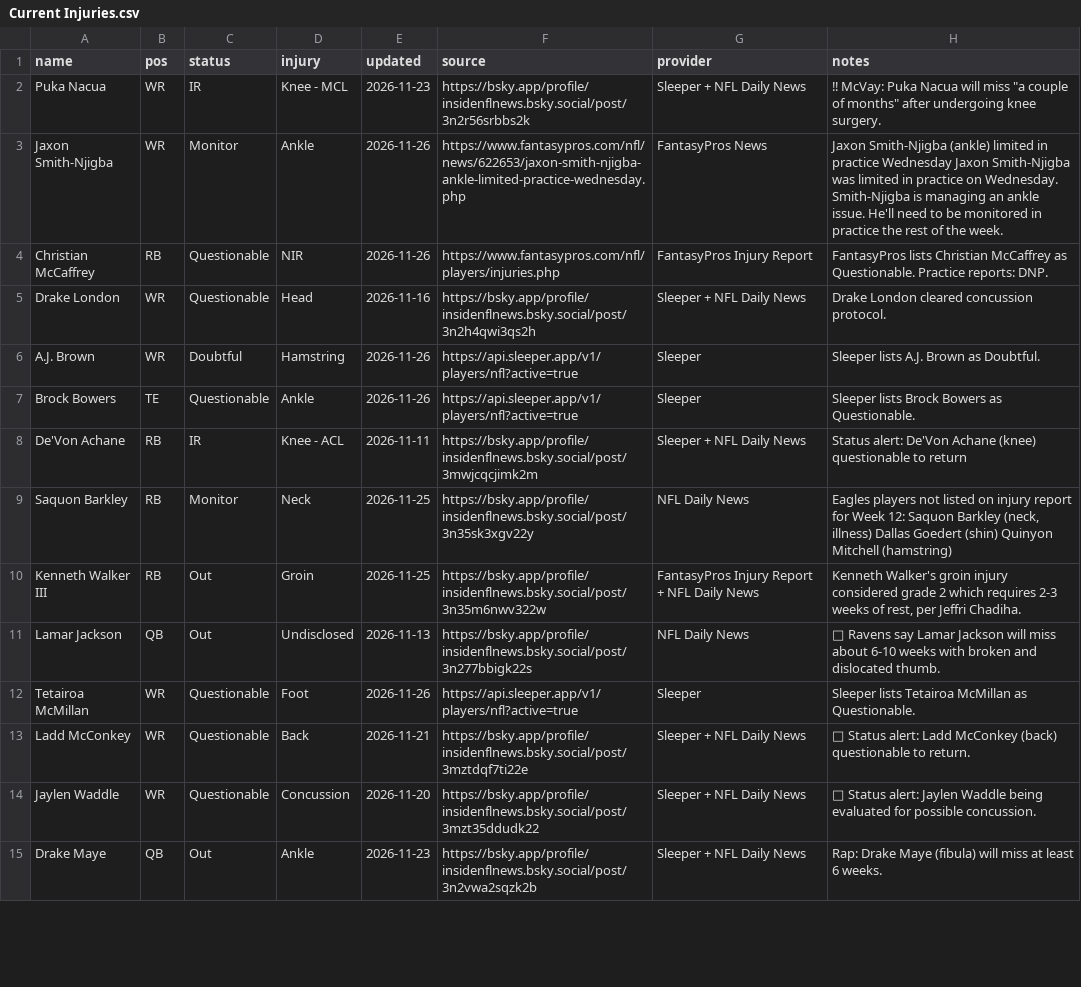
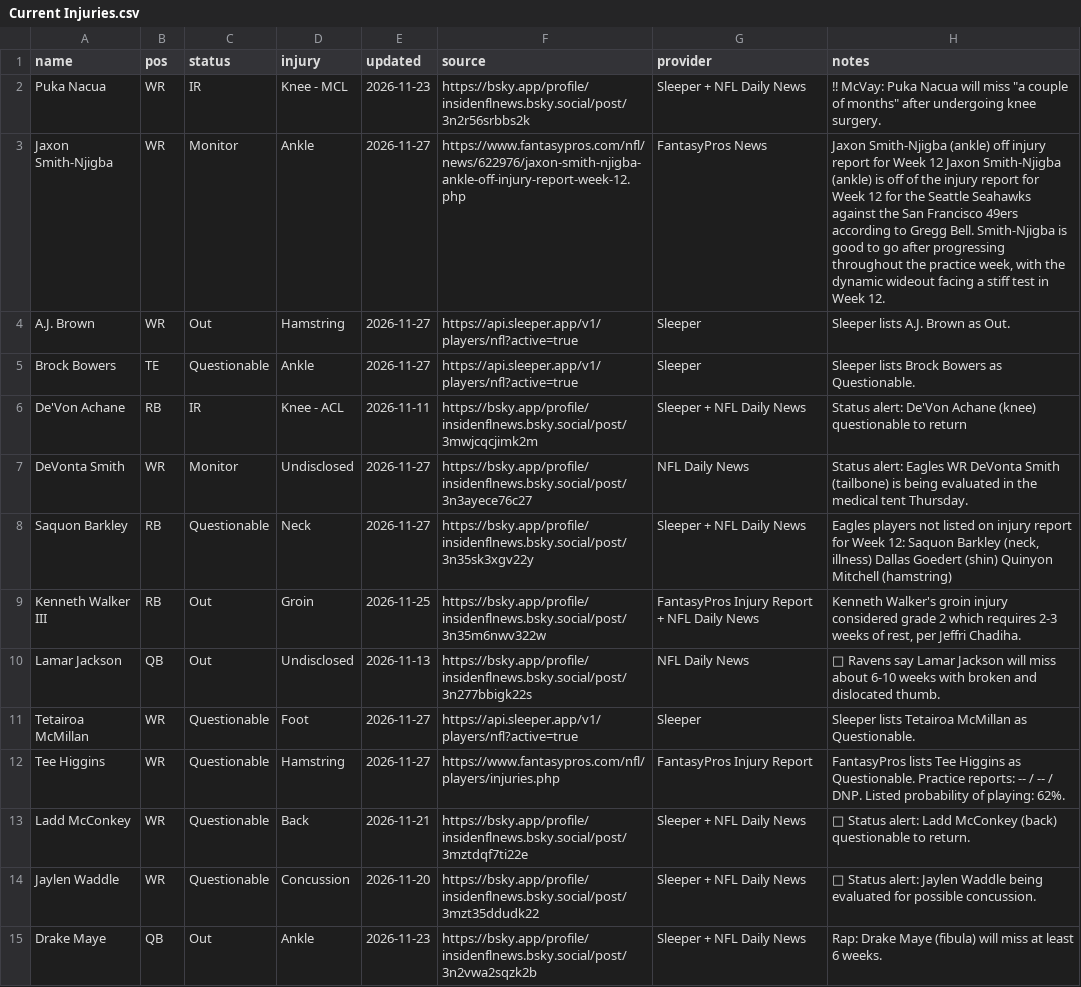
Before and after one commit to fowlergmu/private-draft-tools-x7k2, a CSV file: Data/Current Injuries.csv, drawn as a sheet; only a part is shown; removed rows and columns are numbered as before the commit, all else as after; the diff covers the shown part only; the diff names each change by its address in the sheet, - before the commit and + after, or states it on an @@ line.

```diff
--- a/Data/Current Injuries.csv
+++ b/Data/Current Injuries.csv
-E3 (updated): 2026-11-26
+E3 (updated): 2026-11-27
-F3 (source): https://www.fantasypros.com/nfl/news/622653/jaxon-smith-njigba-ankle-limited-practice-wednesday.php
+F3 (source): https://www.fantasypros.com/nfl/news/622976/jaxon-smith-njigba-ankle-off-injury-report-week-12.php
-H3 (notes): …Smith-Njigba (ankle) limited in practice Wednesday Jaxon Smith-Njigba was limited in practice on Wednesday. Smith-Njigba is managing an ankle issue. He'll need to be monitored in practice the rest of the week.
+H3 (notes): …Smith-Njigba (ankle) off injury report for Week 12 Jaxon Smith-Njigba (ankle) is off of the injury report for Week 12 for the Seattle Seahawks against the San Francisco 49ers according to Gregg Bell. Smith-Njigba is good to go after progressing throughout the practice week, with the dynamic wideout facing a stiff test in Week 12.
-row 4: Christian McCaffrey | RB | Questionable | NIR | 2026-11-26 | https://www.fantasypros.com/nfl/players/injuries.php | FantasyPros Injury Report | FantasyPros lists Christian McCaffrey as Questionable. Practice reports: DNP.
-row 5: Drake London | WR | Questionable | Head | 2026-11-16 | https://bsky.app/profile/insidenflnews.bsky.social/post/3n2h4qwi3qs2h | Sleeper + NFL Daily News | Drake London cleared concussion protocol.
-C4 (status): Doubtful
+C4 (status): Out
-E4:E5 (updated): 2026-11-26
+E4:E5 (updated): 2026-11-27
-H4 (notes): Sleeper lists A.J. Brown as Doubtful.
+H4 (notes): Sleeper lists A.J. Brown as Out.
+row 7: DeVonta Smith | WR | Monitor | Undisclosed | 2026-11-27 | https://bsky.app/profile/insidenflnews.bsky.social/post/3n3ayece76c27 | NFL Daily News | Status alert: Eagles WR DeVonta Smith (tailbone) is being evaluated in the medical tent Thursday.
-C8 (status): Monitor
+C8 (status): Questionable
-E8 (updated): 2026-11-25
+E8 (updated): 2026-11-27
-G8 (provider): NFL Daily News
+G8 (provider): Sleeper + NFL Daily News
-E11 (updated): 2026-11-26
+E11 (updated): 2026-11-27
+row 12: Tee Higgins | WR | Questionable | Hamstring | 2026-11-27 | https://www.fantasypros.com/nfl/players/injuries.php | FantasyPros Injury Report | FantasyPros lists Tee Higgins as Questionable. Practice reports: -- / -- / DNP. Listed probability of playing: 62%.
```
Also changed, not shown: 1 added row, 1 removed row and 53 edited cells elsewhere in this file.
